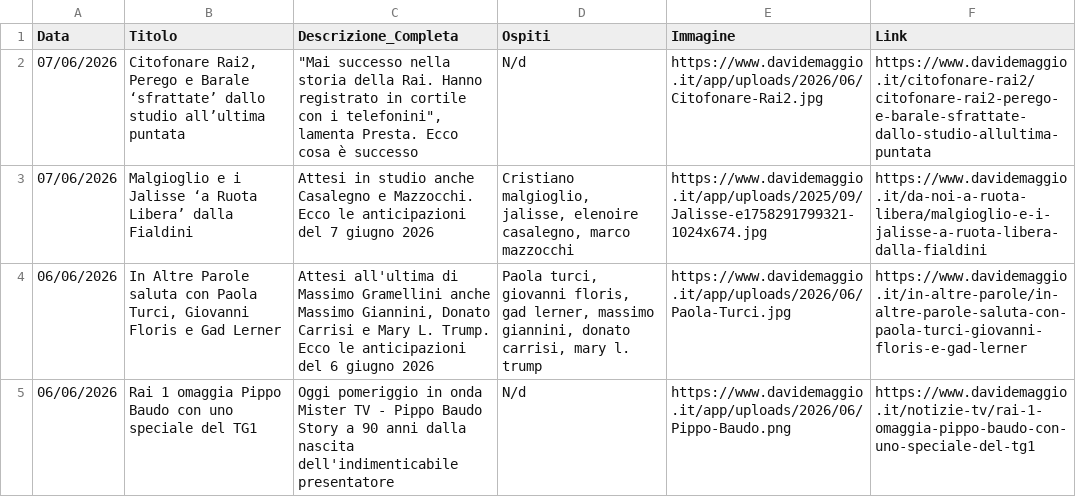
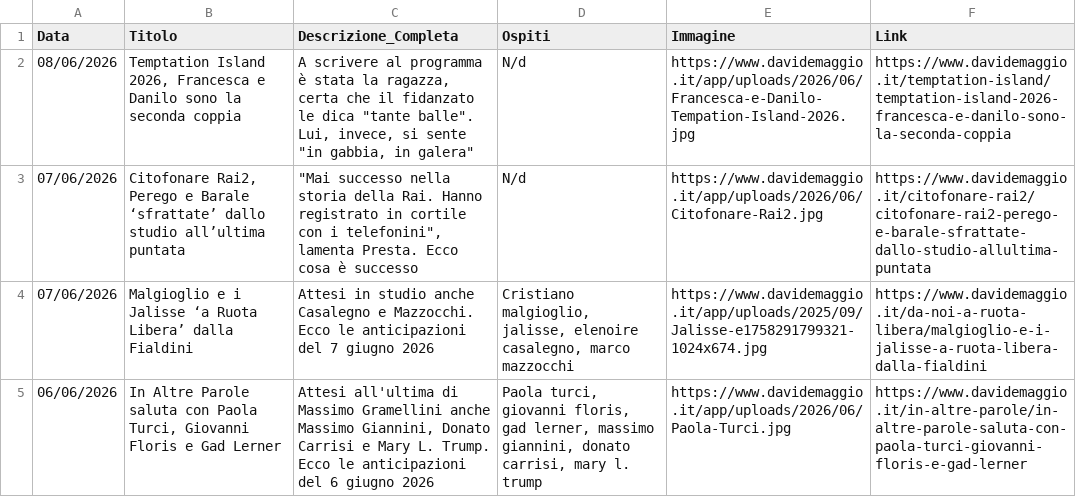
Before and after one commit to NVPasetti/strumenti_editoria_nvp, a CSV file: ospiti_tv.csv, drawn as a sheet; only a part is shown; the shorter side is filled out with more unchanged rows.

```diff
--- a/ospiti_tv.csv
+++ b/ospiti_tv.csv
@@ -1,2 +1,3 @@
 Data,Titolo,Descrizione_Completa,Ospiti,Immagine,Link
+08/06/2026,"Temptation Island 2026, Francesca e Danilo sono la seconda coppia","A scrivere al programma è stata la ragazza, certa che il fidanzato le dica ""tante balle"". Lui, invece, si sente ""in gabbia, in galera""",N/d,https://www.davidemaggio.it/app/uploads/2026/06/Francesca-e-Danilo-Tempation-Island-2026.jpg,https://www.davidemaggio.it/temptation-island/temptation-island-2026-francesca-e-danilo-sono-la-seconda-coppia
 07/06/2026,"Citofonare Rai2, Perego e Barale ‘sfrattate’ dallo studio all’ultima puntata","""Mai successo nella storia della Rai. Hanno registrato in cortile con i telefonini"", lamenta Presta. Ecco cosa è successo",N/d,https://www.davidemaggio.it/app/uploads/2026/06/Citofonare-Rai2.jpg,https://www.davidemaggio.it/citofonare-rai2/citofonare-rai2-perego-e-barale-sfrattate-dallo-studio-allultima-puntata
```
